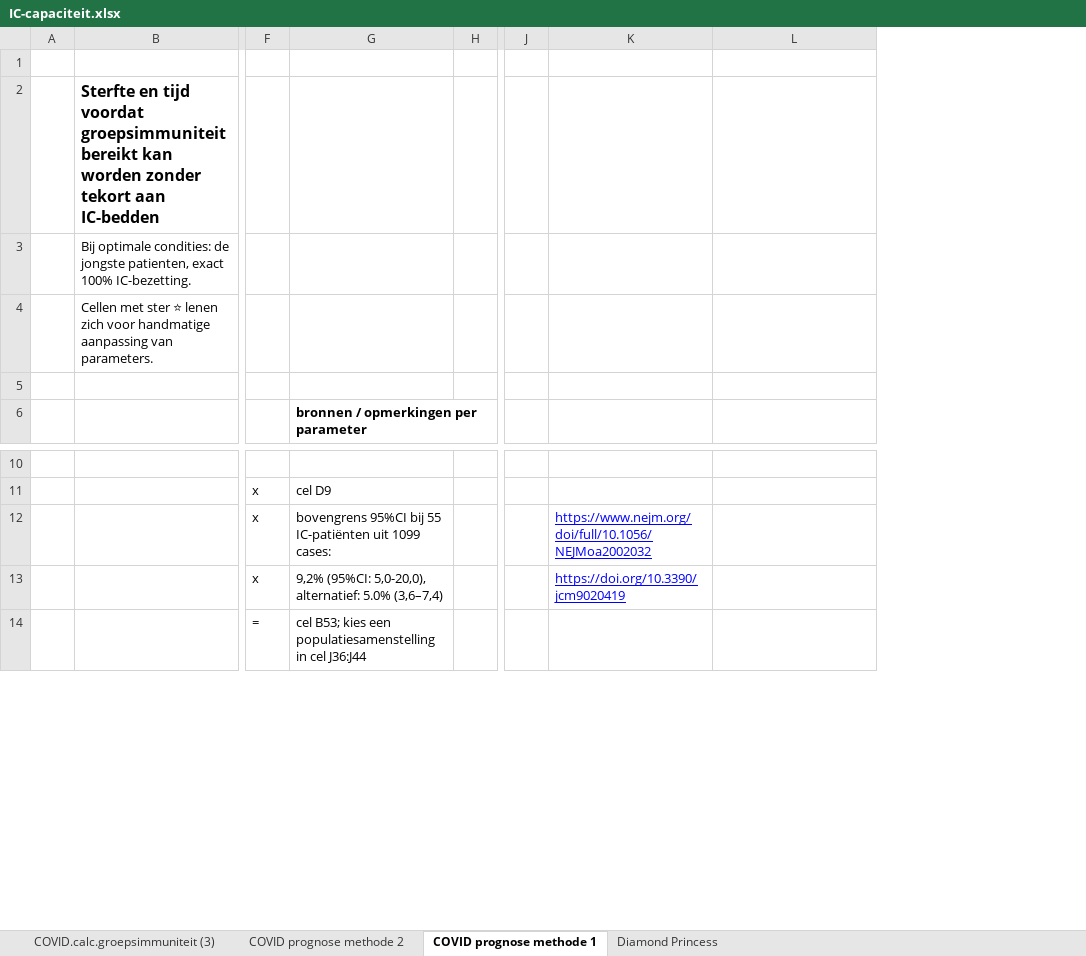
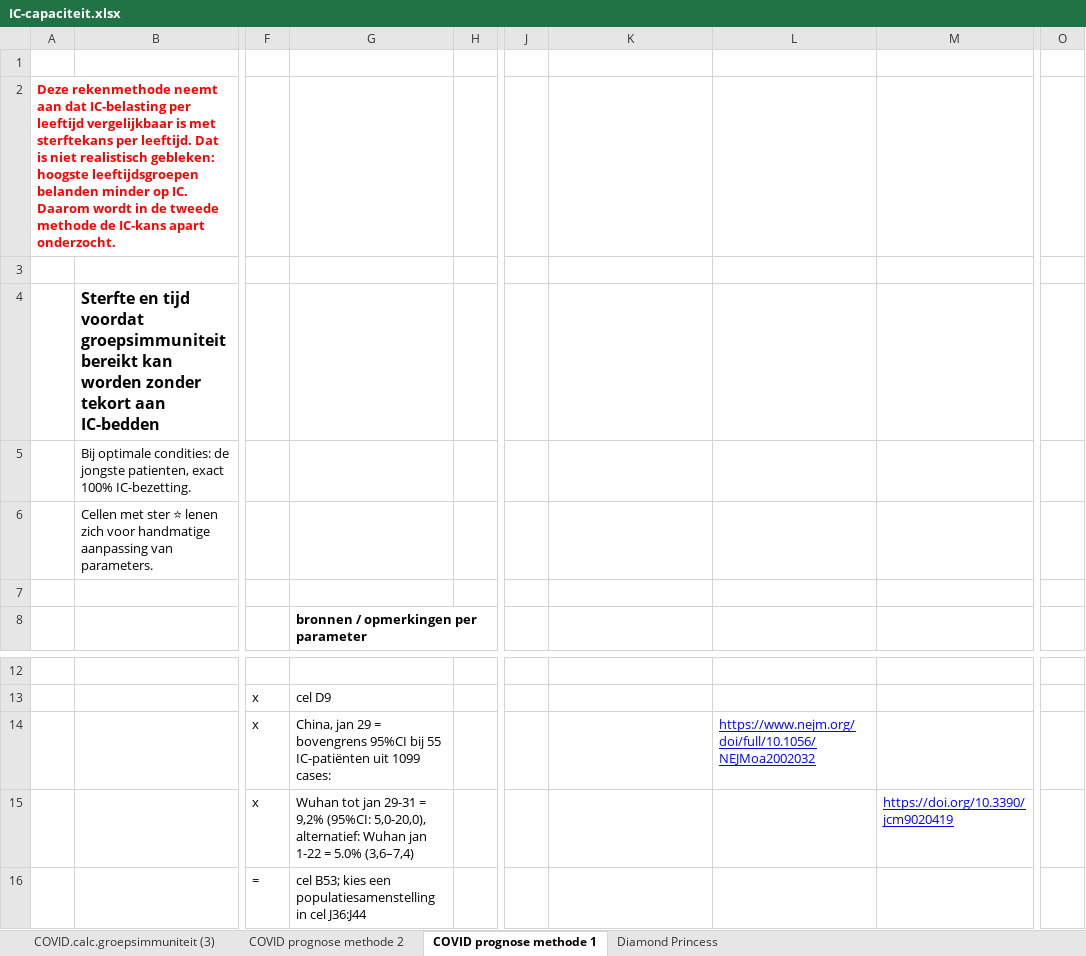
Before and after one commit to cwverhey/COVID-19, an Excel workbook: IC-capaciteit.xlsx, sheet COVID prognose methode 1, drawn as a sheet; only a part is shown, gaps mark what is left out; values as stored, in another font and other column widths than the file's, no borders; conditional formats not drawn; removed rows and columns are numbered as before the commit, all else as after; rows hold the shown columns only; the diff names each change by its address in the sheet, - before the commit and + after, or states it on an @@ line.

```diff
--- a/IC-capaciteit.xlsx (sheet COVID prognose methode 1)
+++ b/IC-capaciteit.xlsx (sheet COVID prognose methode 1)
-column A, empty
+column A, empty
+column M, row 15: https://doi.org/10.3390/jcm9020419
+column O, empty
+row 1: (empty)
+row 2: Deze rekenmethode neemt aan dat IC-belasting per leeftijd vergelijkbaar is met sterftekans per leeftijd. Dat is niet realistisch gebleken: hoogste leeftijdsgroepen belanden minder op IC. Daarom wordt in de tweede methode de IC-kans apart onderzocht.
-G14: bovengrens 95%CI…
+G14: China, jan 29 = bovengrens 95%CI…
-K14: https://www.nejm.org/doi/full/10.1056/NEJMoa2002032
+K14: (empty)
-L14: (empty)
+L14: https://www.nejm.org/doi/full/10.1056/NEJMoa2002032
-G15: 9,2% (95%CI: 5,0-20,0), alternatief: 5.0% (3,6–7,4)
+G15: Wuhan tot jan 29-31 = 9,2% (95%CI: 5,0-20,0), alternatief: Wuhan jan 1-22 = 5.0% (3,6–7,4)
-K15: https://doi.org/10.3390/jcm9020419
+K15: (empty)
```
Also changed, not shown: sheet COVID prognose methode 2, sheet Diamond Princess, formulas that keep their value, charts or pictures.
